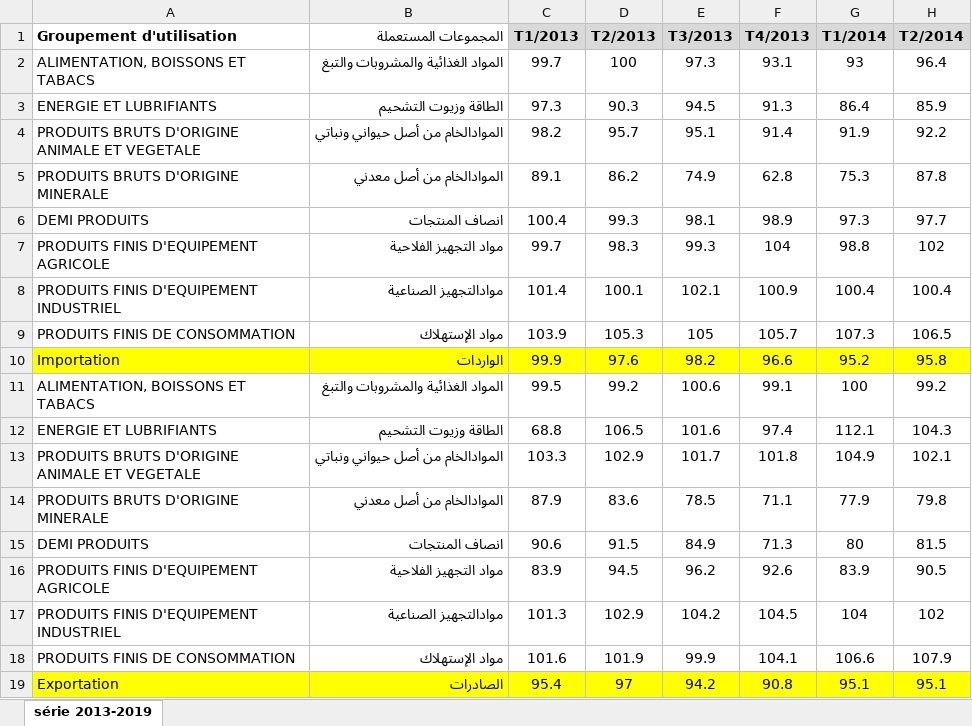
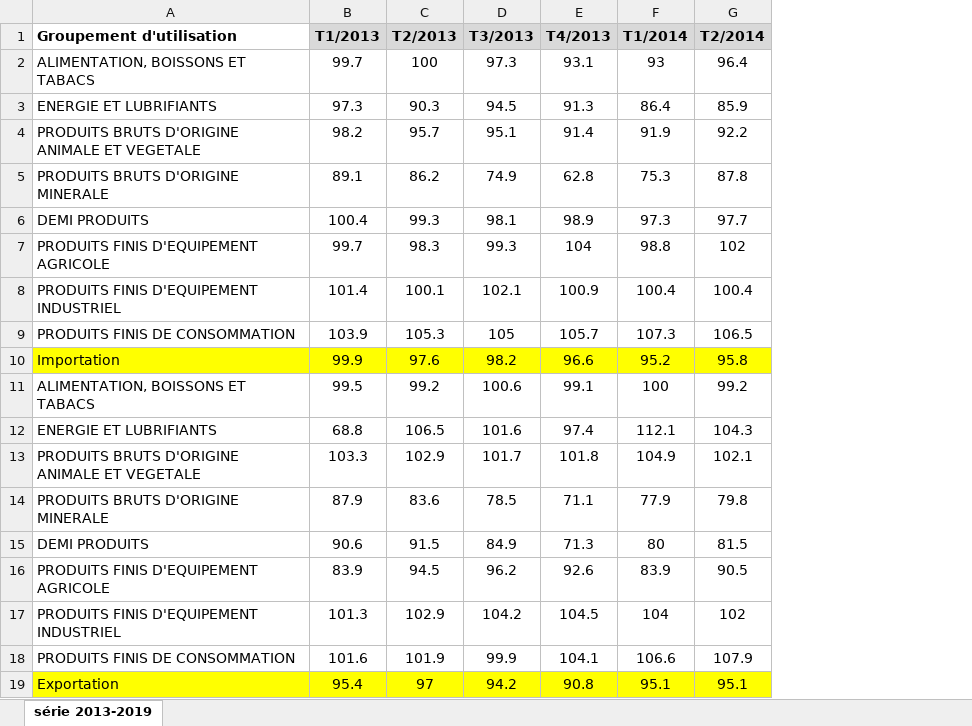
Before and after one commit to JanahAsmae/liberalisation-regime-change-maroc, an Excel workbook: data/raw/maroc/import et export(ice)/Indices du commerce extérieur, série trimestrielle 2013 - 2019.xlsx, sheet série 2013-2019, drawn as a sheet; only a part is shown; values as stored, in another font and other column widths than the file's, no borders; the diff names each change by its address in the sheet, - before the commit and + after, or states it on an @@ line.

```diff
--- a/data/raw/maroc/import et export(ice)/Indices du commerce extérieur, série trimestrielle 2013 - 2019.xlsx (sheet série 2013-2019)
+++ b/data/raw/maroc/import et export(ice)/Indices du commerce extérieur, série trimestrielle 2013 - 2019.xlsx (sheet série 2013-2019)
-column B (المجموعات المستعملة), rows 2-19: المواد الغذائية والمشروبات والتبغ | الطاقة وزيوت التشحيم | الموادالخام من أصل حيواني ونباتي | الموادالخام من أصل معدني | انصاف المنتجات | مواد التجهيز الفلاحية | موادالتجهيز الصناعية | مواد الإستهلاك | الواردات | المواد الغذائية والمشروبات والتبغ | الطاقة وزيوت التشحيم | الموادالخام من أصل حيواني ونباتي | الموادالخام من أصل معدني | انصاف المنتجات | مواد التجهيز الفلاحية | موادالتجهيز الصناعية | مواد الإستهلاك | الصادرات
```
Also changed, not shown: data/raw/maroc/import et export(ice)/Données comext CVS-CJO août 2024.xlsx, data/raw/maroc/import et export(ice)/Indice du commerce extérieur (Exportation) 2019 - 1- Indice trimestriel .xlsx, 16 other files.
